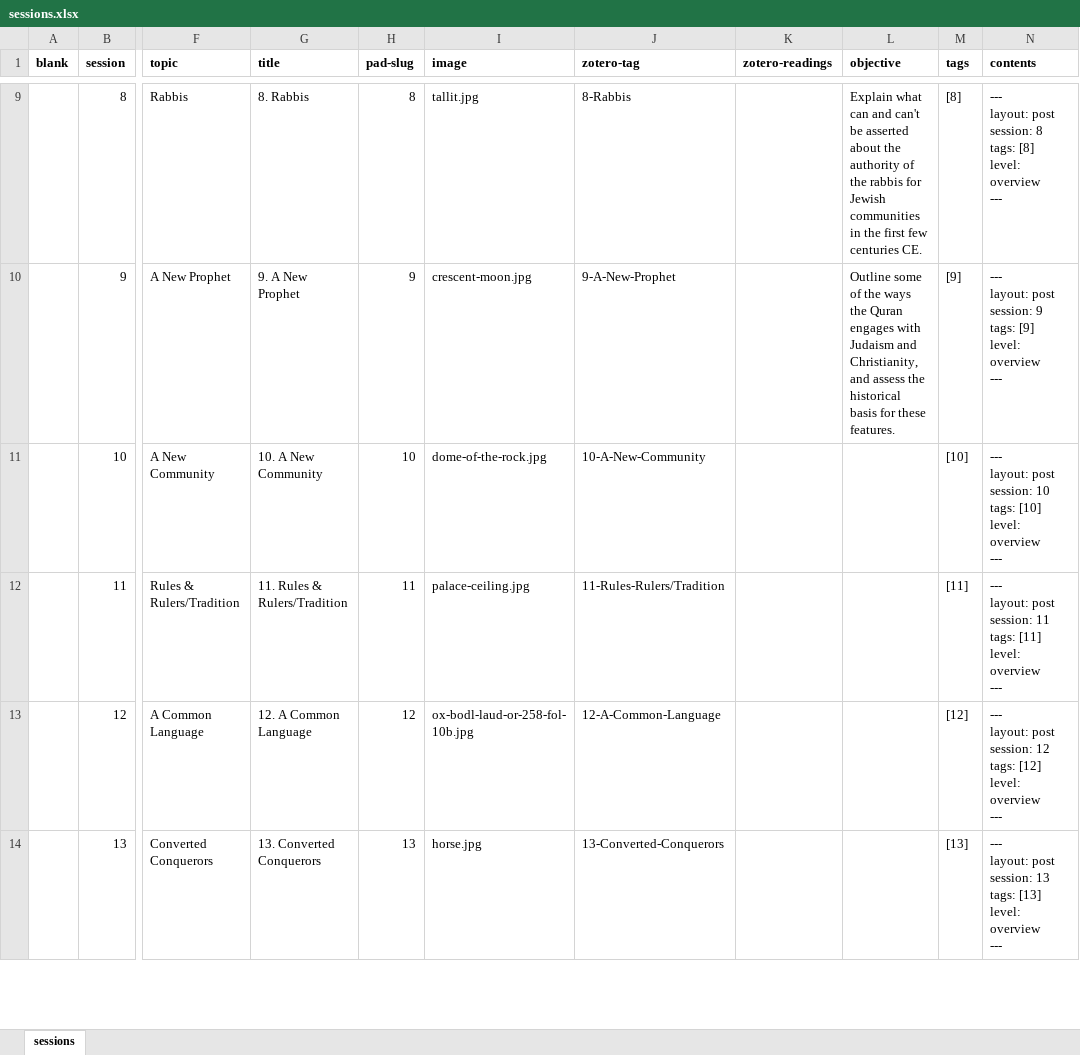
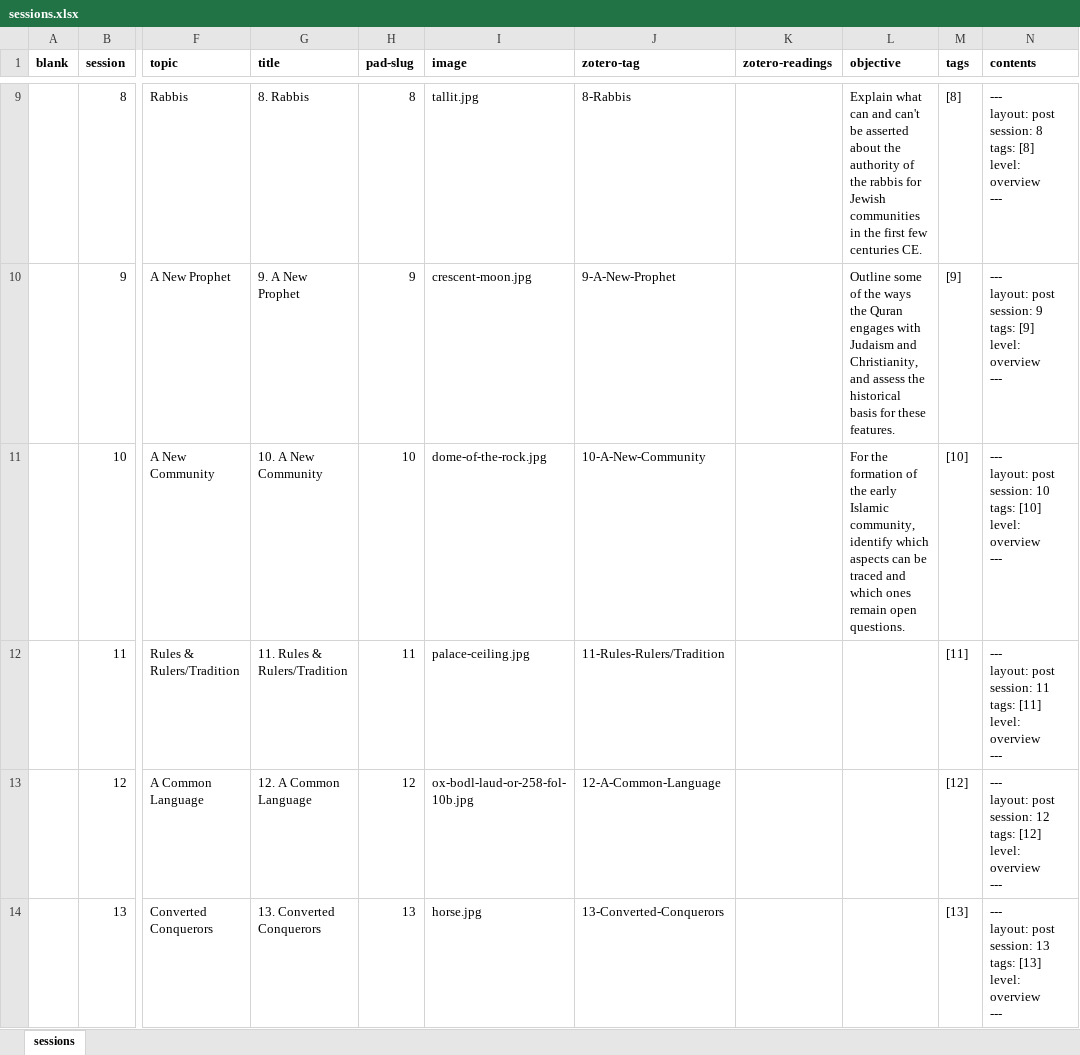
Before and after one commit to jirelations/Millennial, an Excel workbook: _data/sessions.xlsx, sheet sessions, drawn as a sheet; only a part is shown, gaps mark what is left out; values as stored, in another font and other column widths than the file's, no borders; the diff names each change by its address in the sheet, - before the commit and + after, or states it on an @@ line.

Commit message:
Session 10

```diff
--- a/_data/sessions.xlsx (sheet sessions)
+++ b/_data/sessions.xlsx (sheet sessions)
-L11 (objective): (empty)
+L11 (objective): For the formation of the early Islamic community, identify which aspects can be traced and which ones remain open questions.
```
Also changed, not shown: 3 other files.
